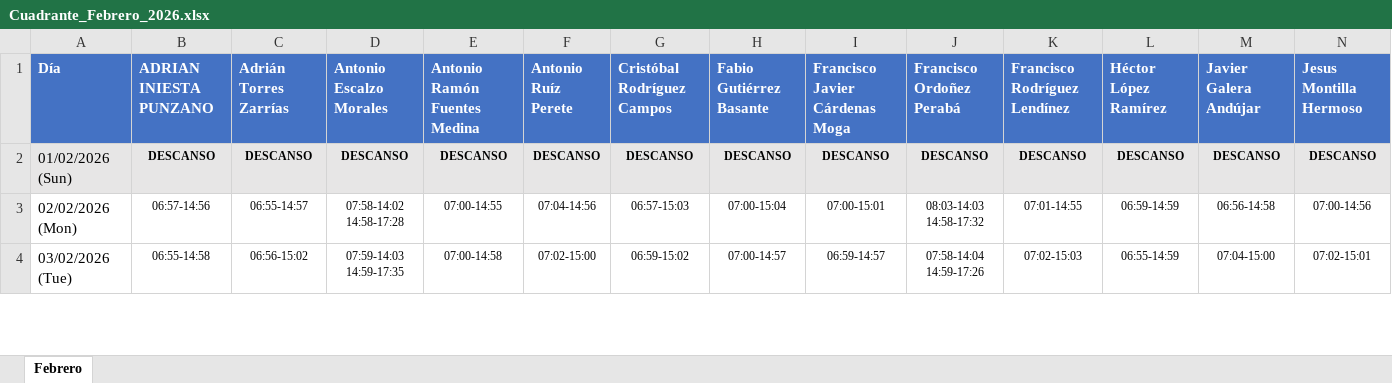
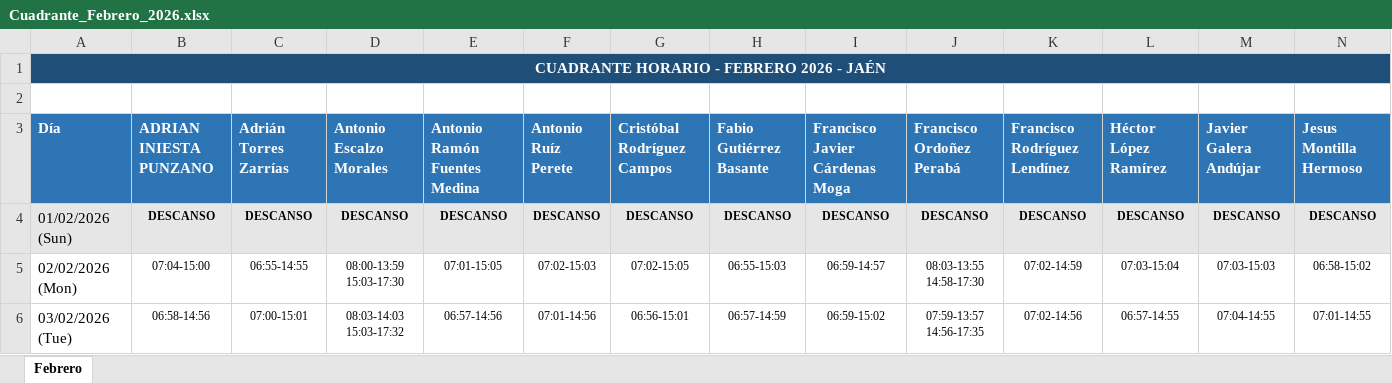
Before and after one commit to antonioescalzo/horarios, an Excel workbook: Cuadrante_Febrero_2026.xlsx, sheet Febrero, drawn as a sheet; only a part is shown; values as stored, in another font and other column widths than the file's, no borders; addresses are those after the commit; rows hold the shown columns only; ↵ is a line break in a cell; the diff covers the shown part only; the diff names each change by its address in the sheet, - before the commit and + after, or states it on an @@ line.

```diff
--- a/Cuadrante_Febrero_2026.xlsx (sheet Febrero)
+++ b/Cuadrante_Febrero_2026.xlsx (sheet Febrero)
+row 1: CUADRANTE HORARIO - FEBRERO 2026 - JAÉN
+row 2: (empty)
-B5 (ADRIAN INIESTA PUNZANO): 06:57-14:56
+B5 (ADRIAN INIESTA PUNZANO): 07:04-15:00
-C5 (Adrián Torres Zarrías): 06:55-14:57
+C5 (Adrián Torres Zarrías): 06:55-14:55
-D5 (Antonio Escalzo Morales): 07:58-14:02 ↵ 14:58-17:28
+D5 (Antonio Escalzo Morales): 08:00-13:59 ↵ 15:03-17:30
-E5 (Antonio Ramón Fuentes Medina): 07:00-14:55
+E5 (Antonio Ramón Fuentes Medina): 07:01-15:05
-F5 (Antonio Ruíz Perete): 07:04-14:56
+F5 (Antonio Ruíz Perete): 07:02-15:03
-G5 (Cristóbal Rodríguez Campos): 06:57-15:03
+G5 (Cristóbal Rodríguez Campos): 07:02-15:05
-H5 (Fabio Gutiérrez Basante): 07:00-15:04
+H5 (Fabio Gutiérrez Basante): 06:55-15:03
-I5 (Francisco Javier Cárdenas Moga): 07:00-15:01
+I5 (Francisco Javier Cárdenas Moga): 06:59-14:57
-J5 (Francisco Ordoñez Perabá): 08:03-14:03 ↵ 14:58-17:32
+J5 (Francisco Ordoñez Perabá): 08:03-13:55 ↵ 14:58-17:30
-K5 (Francisco Rodríguez Lendínez): 07:01-14:55
+K5 (Francisco Rodríguez Lendínez): 07:02-14:59
-L5 (Héctor López Ramírez): 06:59-14:59
+L5 (Héctor López Ramírez): 07:03-15:04
-M5 (Javier Galera Andújar): 06:56-14:58
+M5 (Javier Galera Andújar): 07:03-15:03
-N5 (Jesus Montilla Hermoso): 07:00-14:56
+N5 (Jesus Montilla Hermoso): 06:58-15:02
-B6 (ADRIAN INIESTA PUNZANO): 06:55-14:58
+B6 (ADRIAN INIESTA PUNZANO): 06:58-14:56
-C6 (Adrián Torres Zarrías): 06:56-15:02
+C6 (Adrián Torres Zarrías): 07:00-15:01
-D6 (Antonio Escalzo Morales): 07:59-14:03 ↵ 14:59-17:35
+D6 (Antonio Escalzo Morales): 08:03-14:03 ↵ 15:03-17:32
-E6 (Antonio Ramón Fuentes Medina): 07:00-14:58
+E6 (Antonio Ramón Fuentes Medina): 06:57-14:56
-F6 (Antonio Ruíz Perete): 07:02-15:00
+F6 (Antonio Ruíz Perete): 07:01-14:56
-G6 (Cristóbal Rodríguez Campos): 06:59-15:02
+G6 (Cristóbal Rodríguez Campos): 06:56-15:01
-H6 (Fabio Gutiérrez Basante): 07:00-14:57
+H6 (Fabio Gutiérrez Basante): 06:57-14:59
-I6 (Francisco Javier Cárdenas Moga): 06:59-14:57
+I6 (Francisco Javier Cárdenas Moga): 06:59-15:02
-J6 (Francisco Ordoñez Perabá): 07:58-14:04 ↵ 14:59-17:26
+J6 (Francisco Ordoñez Perabá): 07:59-13:57 ↵ 14:56-17:35
-K6 (Francisco Rodríguez Lendínez): 07:02-15:03
+K6 (Francisco Rodríguez Lendínez): 07:02-14:56
-L6 (Héctor López Ramírez): 06:55-14:59
+L6 (Héctor López Ramírez): 06:57-14:55
-M6 (Javier Galera Andújar): 07:04-15:00
+M6 (Javier Galera Andújar): 07:04-14:55
-N6 (Jesus Montilla Hermoso): 07:02-15:01
+N6 (Jesus Montilla Hermoso): 07:01-14:55
```
Also changed, not shown: 392 edited cells and cell formats elsewhere in this sheet, Cuadrante_Abril_2026.xlsx, Cuadrante_Enero_2026.xlsx, 2 other files.
